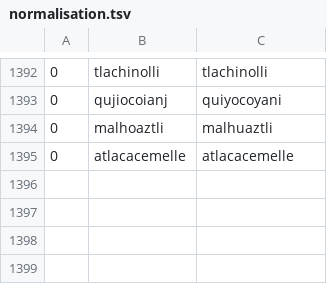
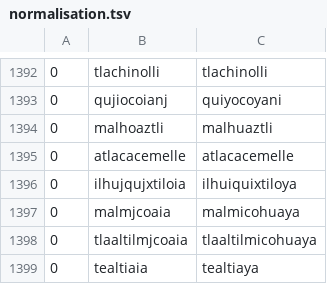
Before and after one commit to ftyers/UD_Classical_Nahuatl-FloCo, a TSV file: scripts/normalisation.tsv, drawn as a sheet; only a part is shown, gaps mark what is left out.

```diff
--- a/scripts/normalisation.tsv
+++ b/scripts/normalisation.tsv
@@ -1395 +1395,5 @@
 0	atlacacemelle	atlacacemelle
+0	ilhujqujxtiloia	ilhuiquixtiloya
+0	malmjcoaia	malmicohuaya
+0	tlaaltilmjcoaia	tlaaltilmicohuaya
+0	tealtiaia	tealtiaya
```
Also changed, not shown: scripts/lexicon.tsv, scripts/retokenisation.tsv.
